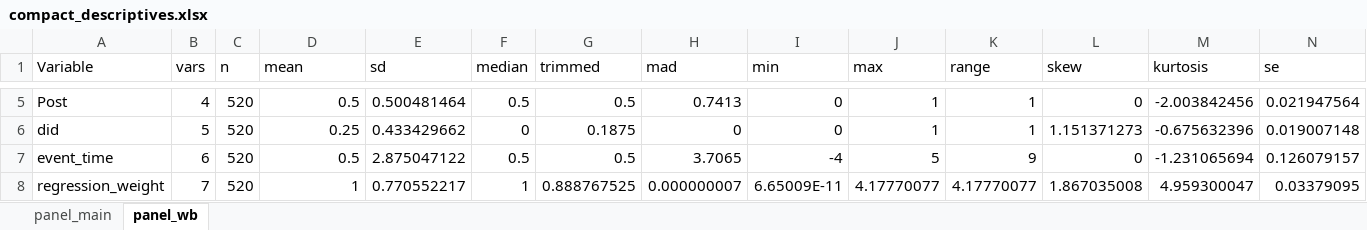
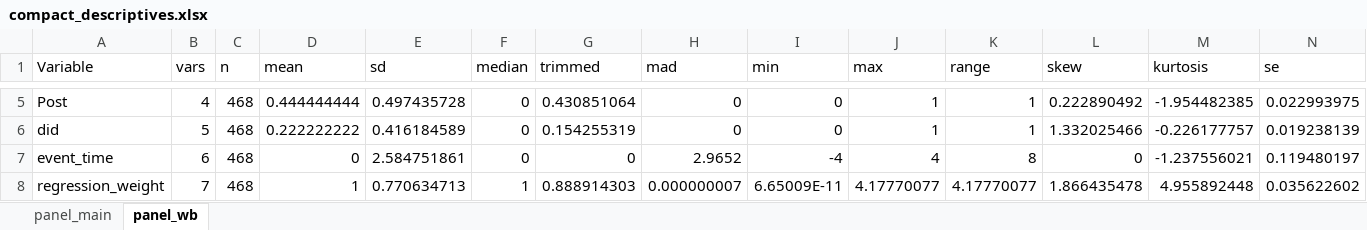
Before and after one commit to stoychorr/Estimating_price_elasticity, an Excel workbook: Statistical_documentation_in_R/main_results/compact_descriptives.xlsx, sheet panel_wb, drawn as a sheet; only a part is shown, gaps mark what is left out; values as stored, in another font and other column widths than the file's, no borders; the diff covers the shown part only; the diff names each change by its address in the sheet, - before the commit and + after, or states it on an @@ line.

```diff
--- a/Statistical_documentation_in_R/main_results/compact_descriptives.xlsx (sheet panel_wb)
+++ b/Statistical_documentation_in_R/main_results/compact_descriptives.xlsx (sheet panel_wb)
-C5:C8 (n): 520
+C5:C8 (n): 468
-D5 (mean): 0.5
+D5 (mean): 0.444444444
-E5 (sd): 0.500481464
+E5 (sd): 0.497435728
-F5 (median): 0.5
+F5 (median): 0
-G5 (trimmed): 0.5
+G5 (trimmed): 0.430851064
-H5 (mad): 0.7413
+H5 (mad): 0
-L5 (skew): 0
+L5 (skew): 0.222890492
-M5 (kurtosis): -2.003842456
+M5 (kurtosis): -1.954482385
-N5 (se): 0.021947564
+N5 (se): 0.022993975
-D6 (mean): 0.25
+D6 (mean): 0.222222222
-E6 (sd): 0.433429662
+E6 (sd): 0.416184589
-G6 (trimmed): 0.1875
+G6 (trimmed): 0.154255319
-L6 (skew): 1.151371273
+L6 (skew): 1.332025466
-M6 (kurtosis): -0.675632396
+M6 (kurtosis): -0.226177757
-N6 (se): 0.019007148
+N6 (se): 0.019238139
-D7 (mean): 0.5
+D7 (mean): 0
-E7 (sd): 2.875047122
+E7 (sd): 2.584751861
-F7 (median): 0.5
+F7 (median): 0
-G7 (trimmed): 0.5
+G7 (trimmed): 0
-H7 (mad): 3.7065
+H7 (mad): 2.9652
-J7 (max): 5
+J7 (max): 4
-K7 (range): 9
+K7 (range): 8
-M7 (kurtosis): -1.231065694
+M7 (kurtosis): -1.237556021
-N7 (se): 0.126079157
+N7 (se): 0.119480197
-E8 (sd): 0.770552217
+E8 (sd): 0.770634713
-G8 (trimmed): 0.888767525
+G8 (trimmed): 0.888914303
-L8 (skew): 1.867035008
+L8 (skew): 1.866435478
-M8 (kurtosis): 4.959300047
+M8 (kurtosis): 4.955892448
-N8 (se): 0.03379095
+N8 (se): 0.035622602
```
Also changed, not shown: 91 edited cells elsewhere in this sheet, sheet panel_main, Statistical_documentation_in_R/Present_ value_simulations/betas_saturated_model.xlsx, Statistical_documentation_in_R/main_results/panel_wb.xlsx, 35 other files.
